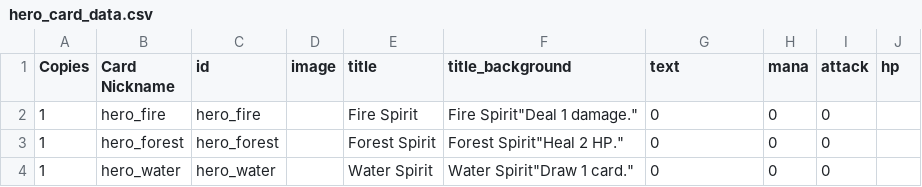
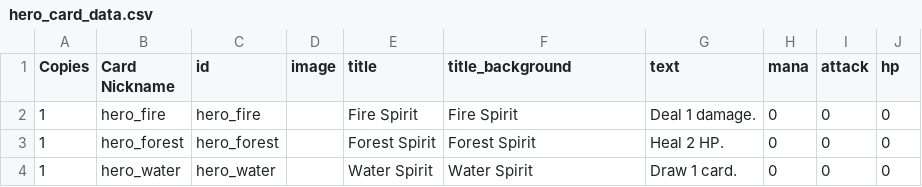
Before and after one commit to pixelgeist/cardsaga-tcg-data, a CSV file: hero_card_data.csv, drawn as a sheet.

```diff
--- a/hero_card_data.csv
+++ b/hero_card_data.csv
@@ -1,4 +1,4 @@
 Copies,Card Nickname,id,image,title,title_background,text,mana,attack,hp
-1,hero_fire,hero_fire,"",Fire Spirit,Fire Spirit"Deal 1 damage.",0,0,0
-1,hero_forest,hero_forest,"",Forest Spirit,Forest Spirit"Heal 2 HP.",0,0,0
-1,hero_water,hero_water,"",Water Spirit,Water Spirit"Draw 1 card.",0,0,0
+1,hero_fire,hero_fire,"",Fire Spirit,Fire Spirit,"Deal 1 damage.",0,0,0
+1,hero_forest,hero_forest,"",Forest Spirit,Forest Spirit,"Heal 2 HP.",0,0,0
+1,hero_water,hero_water,"",Water Spirit,Water Spirit,"Draw 1 card.",0,0,0
```
Also changed, not shown: artifact_card_data.csv, character_card_data.csv, 3 other files.
